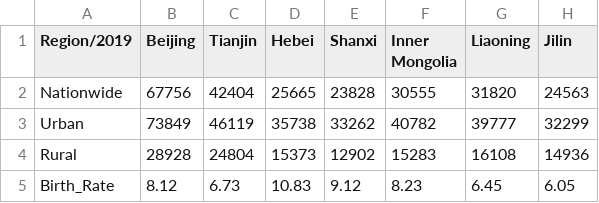
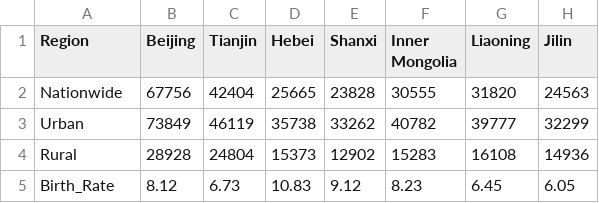
Before and after one commit to yinthan/ECON323-China-Polulation, a CSV file: regional.csv, drawn as a sheet; only a part is shown; the diff names each change by its address in the sheet, - before the commit and + after, or states it on an @@ line.

Commit message:
Add files via upload

```diff
--- a/regional.csv
+++ b/regional.csv
-A1: Region/2019
+A1: Region
```
